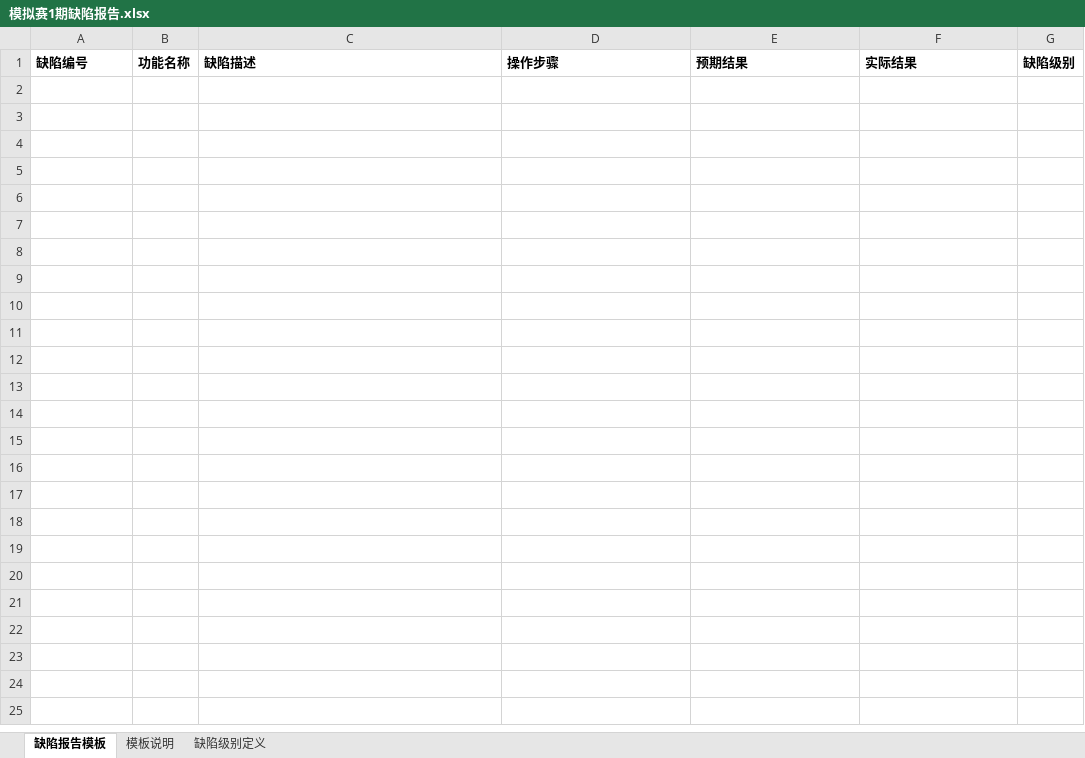
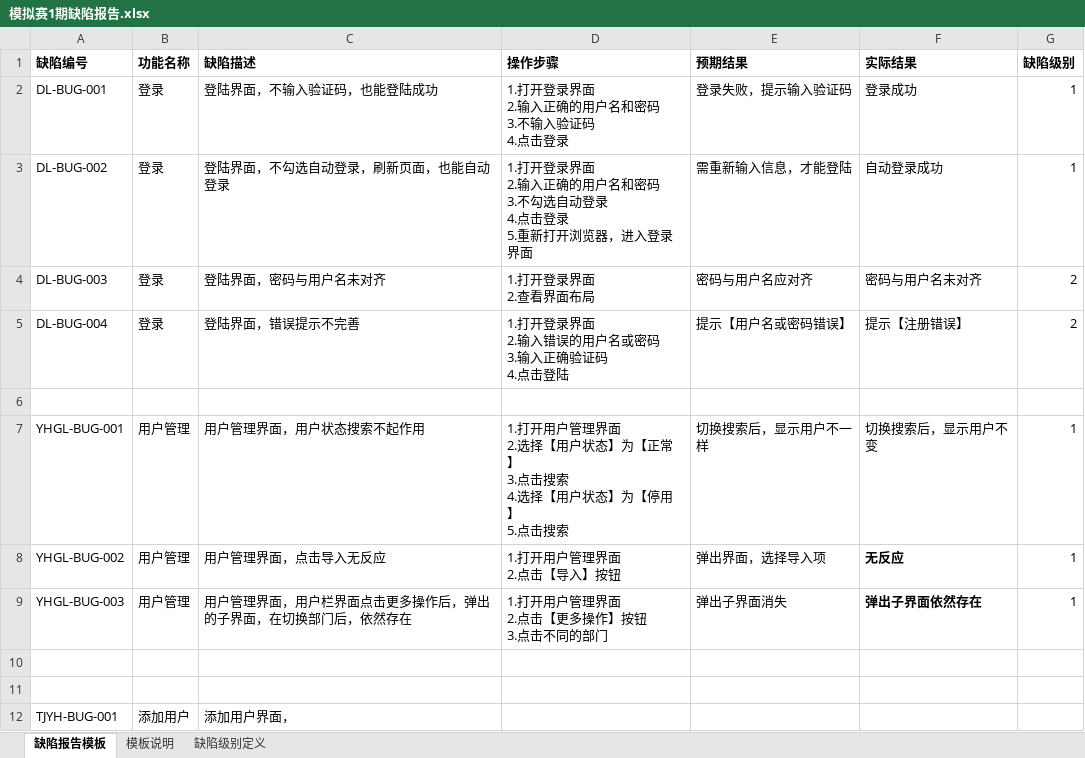
Before and after one commit to Tsanfer/lanqiao-cup-competition, an Excel workbook: software-testing/往届真题/第十五届/模拟赛第一期/题目/模拟赛1期缺陷报告.xlsx, sheet 缺陷报告模板, drawn as a sheet; values as stored, in another font and other column widths than the file's, no borders; ↵ is a line break in a cell; the diff names each change by its address in the sheet, - before the commit and + after, or states it on an @@ line.

```diff
--- a/software-testing/往届真题/第十五届/模拟赛第一期/题目/模拟赛1期缺陷报告.xlsx (sheet 缺陷报告模板)
+++ b/software-testing/往届真题/第十五届/模拟赛第一期/题目/模拟赛1期缺陷报告.xlsx (sheet 缺陷报告模板)
+row 2: DL-BUG-001 | 登录 | 登陆界面，不输入验证码，也能登陆成功 | 1.打开登录界面 ↵ 2.输入正确的用户名和密码 ↵ 3.不输入验证码 ↵ 4.点击登录 | 登录失败，提示输入验证码 | 登录成功 | 1
+row 3: DL-BUG-002 | 登录 | 登陆界面，不勾选自动登录，刷新页面，也能自动登录 | 1.打开登录界面 ↵ 2.输入正确的用户名和密码 ↵ 3.不勾选自动登录 ↵ 4.点击登录 ↵ 5.重新打开浏览器，进入登录界面 | 需重新输入信息，才能登陆 | 自动登录成功 | 1
+row 4: DL-BUG-003 | 登录 | 登陆界面，密码与用户名未对齐 | 1.打开登录界面 ↵ 2.查看界面布局 | 密码与用户名应对齐 | 密码与用户名未对齐 | 2
+row 5: DL-BUG-004 | 登录 | 登陆界面，错误提示不完善 | 1.打开登录界面 ↵ 2.输入错误的用户名或密码 ↵ 3.输入正确验证码 ↵ 4.点击登陆 | 提示【用户名或密码错误】 | 提示【注册错误】 | 2
+row 6: (empty)
+row 7: YHGL-BUG-001 | 用户管理 | 用户管理界面，用户状态搜索不起作用 | 1.打开用户管理界面 ↵ 2.选择【用户状态】为【正常】 ↵ 3.点击搜索 ↵ 4.选择【用户状态】为【停用】 ↵ 5.点击搜索 | 切换搜索后，显示用户不一样 | 切换搜索后，显示用户不变 | 1
+row 8: YHGL-BUG-002 | 用户管理 | 用户管理界面，点击导入无反应 | 1.打开用户管理界面 ↵ 2.点击【导入】按钮 | 弹出界面，选择导入项 | 无反应 | 1
+row 9: YHGL-BUG-003 | 用户管理 | 用户管理界面，用户栏界面点击更多操作后，弹出的子界面，在切换部门后，依然存在 | 1.打开用户管理界面 ↵ 2.点击【更多操作】按钮 ↵ 3.点击不同的部门 | 弹出子界面消失 | 弹出子界面依然存在 | 1
+row 10: (empty)
+row 11: (empty)
+row 12: TJYH-BUG-001 | 添加用户 | 添加用户界面，
```
Also changed, not shown: software-testing/往届真题/第十五届/模拟赛第一期/题目/模拟赛1期测试用例.xlsx, 1 other file.
